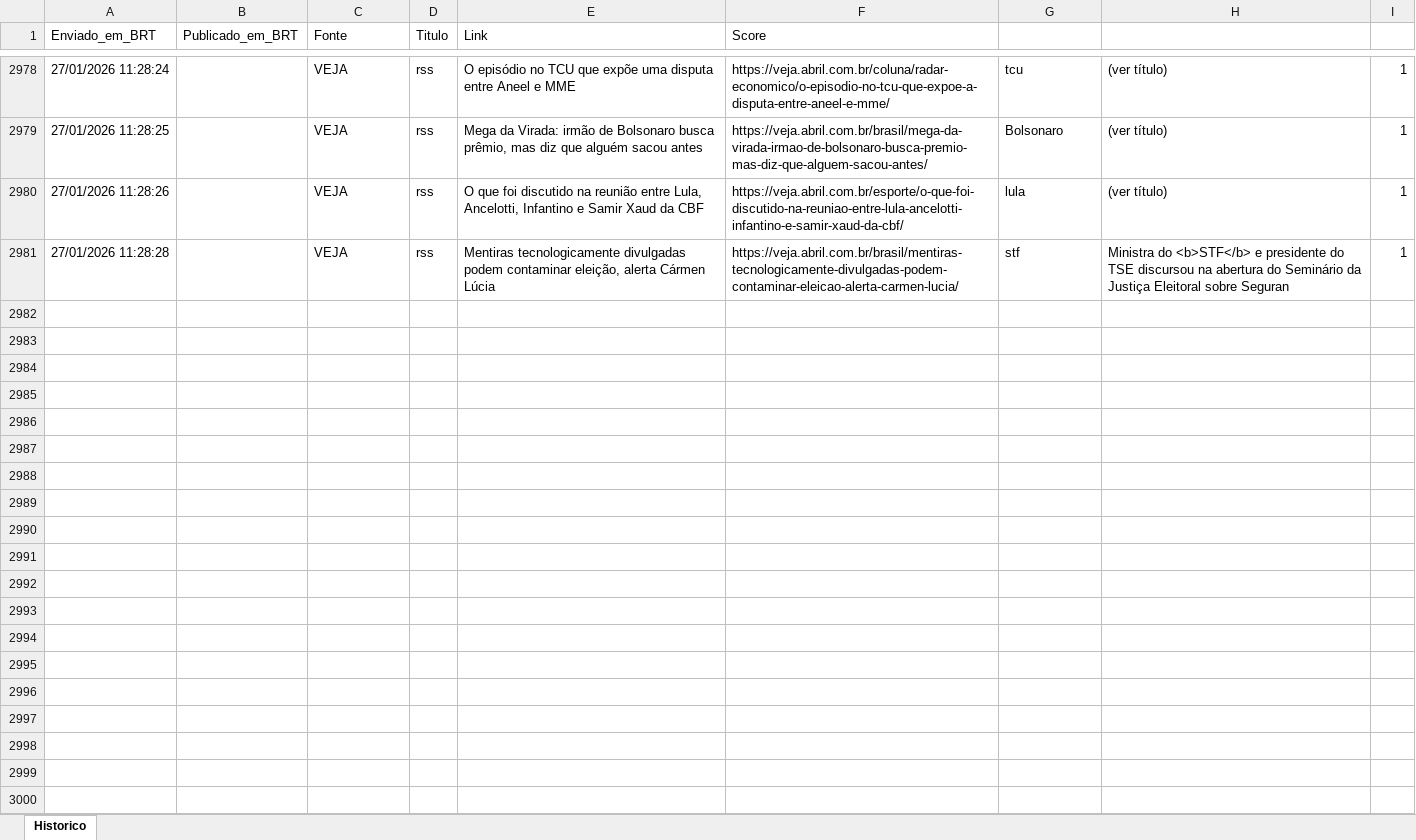
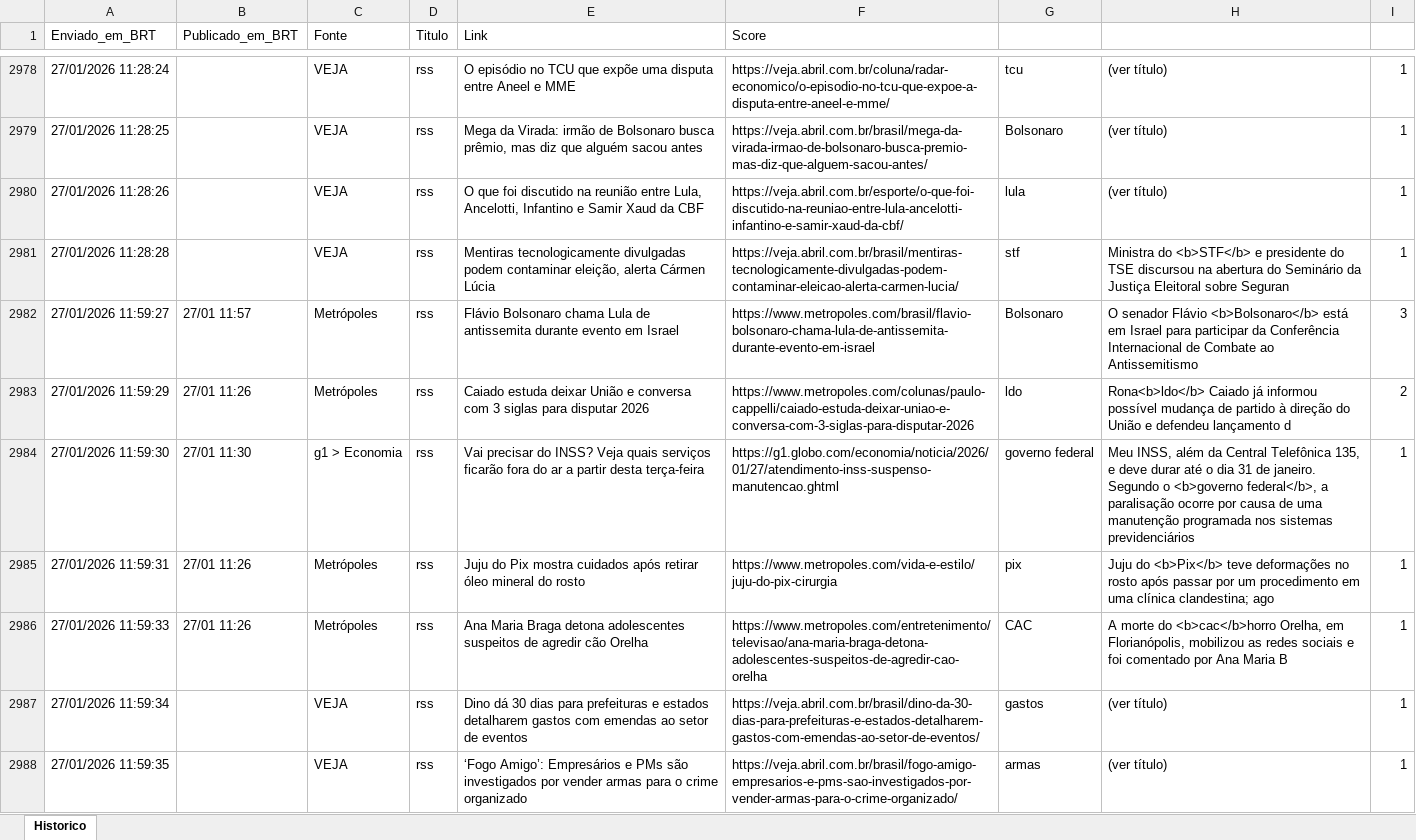
Before and after one commit to LucasPin45/ZanattaNews, an Excel workbook: historico_news.xlsx, sheet Historico, drawn as a sheet; only a part is shown, gaps mark what is left out; values as stored, in another font and other column widths than the file's, no borders; ↵ is a line break in a cell; the diff names each change by its address in the sheet, - before the commit and + after, or states it on an @@ line.

```diff
--- a/historico_news.xlsx (sheet Historico)
+++ b/historico_news.xlsx (sheet Historico)
+row 2982: 27/01/2026 11:59:27 | 27/01 11:57 | Metrópoles | rss | Flávio Bolsonaro chama Lula de antissemita durante evento em Israel | https://www.metropoles.com/brasil/flavio-bolsonaro-chama-lula-de-antissemita-durante-evento-em-israel | Bolsonaro | O senador Flávio <b>Bolsonaro</b> está em Israel para participar da Conferência Internacional de Combate ao Antissemitismo | 3
+row 2983: 27/01/2026 11:59:29 | 27/01 11:26 | Metrópoles | rss | Caiado estuda deixar União e conversa com 3 siglas para disputar 2026 | https://www.metropoles.com/colunas/paulo-cappelli/caiado-estuda-deixar-uniao-e-conversa-com-3-siglas-para-disputar-2026 | ldo | Rona<b>ldo</b> Caiado já informou possível mudança de partido à direção do União e defendeu lançamento d | 2
+row 2984: 27/01/2026 11:59:30 | 27/01 11:30 | g1 > Economia | rss | Vai precisar do INSS? Veja quais serviços ficarão fora do ar a partir desta terça-feira | https://g1.globo.com/economia/noticia/2026/01/27/atendimento-inss-suspenso-manutencao.ghtml | governo federal | Meu INSS, além da Central Telefônica 135, e deve durar até o dia 31 de janeiro. ↵ Segundo o <b>governo federal</b>, a paralisação ocorre por causa de uma manutenção programada nos sistemas previdenciários | 1
+row 2985: 27/01/2026 11:59:31 | 27/01 11:26 | Metrópoles | rss | Juju do Pix mostra cuidados após retirar óleo mineral do rosto | https://www.metropoles.com/vida-e-estilo/juju-do-pix-cirurgia | pix | Juju do <b>Pix</b> teve deformações no rosto após passar por um procedimento em uma clínica clandestina; ago | 1
+row 2986: 27/01/2026 11:59:33 | 27/01 11:26 | Metrópoles | rss | Ana Maria Braga detona adolescentes suspeitos de agredir cão Orelha | https://www.metropoles.com/entretenimento/televisao/ana-maria-braga-detona-adolescentes-suspeitos-de-agredir-cao-orelha | CAC | A morte do <b>cac</b>horro Orelha, em Florianópolis, mobilizou as redes sociais e foi comentado por Ana Maria B | 1
+row 2987: 27/01/2026 11:59:34 |  | VEJA | rss | Dino dá 30 dias para prefeituras e estados detalharem gastos com emendas ao setor de eventos | https://veja.abril.com.br/brasil/dino-da-30-dias-para-prefeituras-e-estados-detalharem-gastos-com-emendas-ao-setor-de-eventos/ | gastos | (ver título) | 1
+row 2988: 27/01/2026 11:59:35 |  | VEJA | rss | ‘Fogo Amigo’: Empresários e PMs são investigados por vender armas para o crime organizado | https://veja.abril.com.br/brasil/fogo-amigo-empresarios-e-pms-sao-investigados-por-vender-armas-para-o-crime-organizado/ | armas | (ver título) | 1
```
Also changed, not shown: 1 other file.
